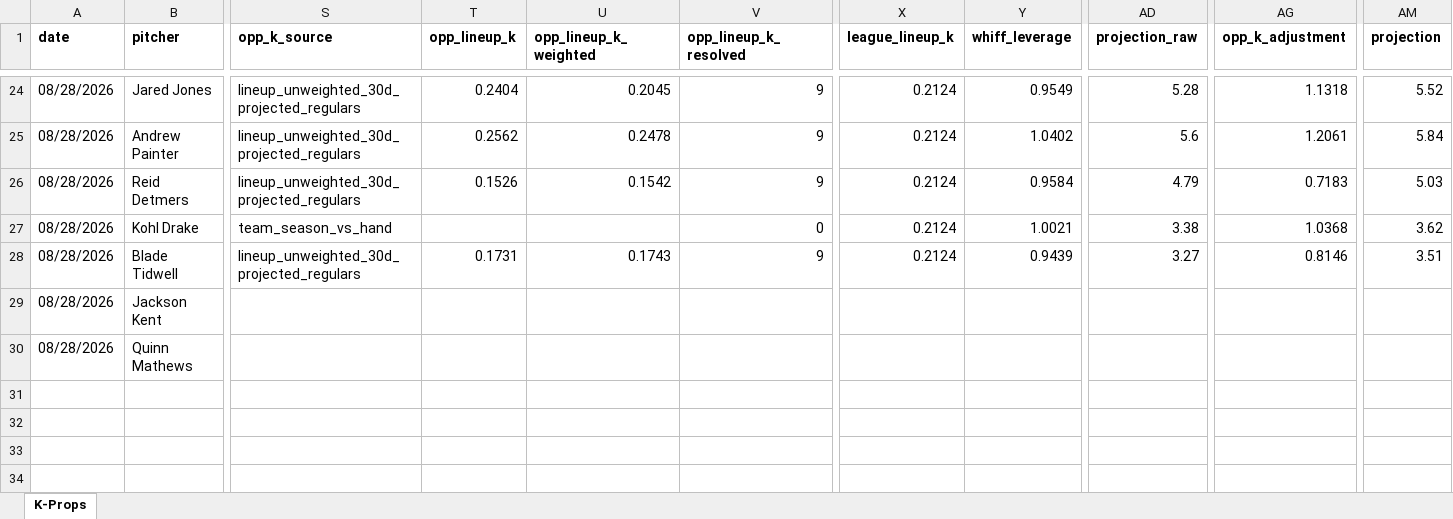
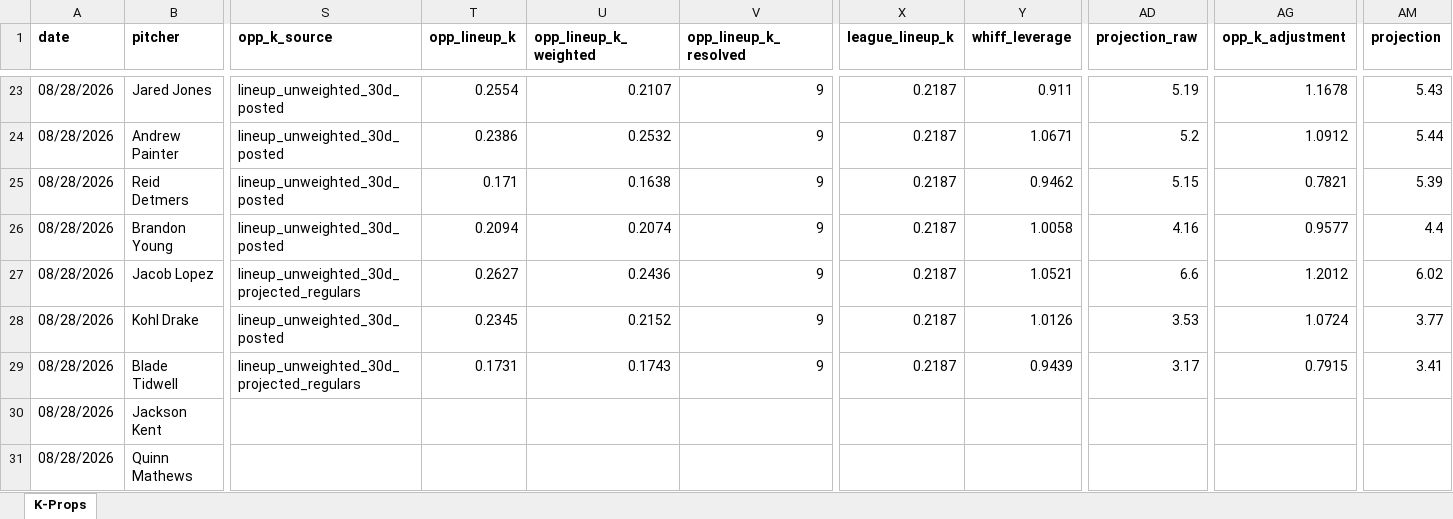
Before and after one commit to flychico/lydiaslab, an Excel workbook: data/k-props/2026-08-28.xlsx, sheet K-Props, drawn as a sheet; only a part is shown, gaps mark what is left out; values as stored, in another font and other column widths than the file's, no borders; addresses are those after the commit; rows hold the shown columns only; the diff covers the shown part only; the diff names each change by its address in the sheet, - before the commit and + after, or states it on an @@ line.

```diff
--- a/data/k-props/2026-08-28.xlsx (sheet K-Props)
+++ b/data/k-props/2026-08-28.xlsx (sheet K-Props)
-S23:S25 (opp_k_source): lineup_unweighted_30d_projected_regulars
+S23:S25 (opp_k_source): lineup_unweighted_30d_posted
-T23 (opp_lineup_k): 0.2404
+T23 (opp_lineup_k): 0.2554
-U23 (opp_lineup_k_weighted): 0.2045
+U23 (opp_lineup_k_weighted): 0.2107
-X23:X25 (league_lineup_k): 0.2124
+X23:X25 (league_lineup_k): 0.2187
-Y23 (whiff_leverage): 0.9549
+Y23 (whiff_leverage): 0.911
-AD23 (projection_raw): 5.28
+AD23 (projection_raw): 5.19
-AG23 (opp_k_adjustment): 1.1318
+AG23 (opp_k_adjustment): 1.1678
-AM23 (projection): 5.52
+AM23 (projection): 5.43
-T24 (opp_lineup_k): 0.2562
+T24 (opp_lineup_k): 0.2386
-U24 (opp_lineup_k_weighted): 0.2478
+U24 (opp_lineup_k_weighted): 0.2532
-Y24 (whiff_leverage): 1.0402
+Y24 (whiff_leverage): 1.0671
-AD24 (projection_raw): 5.6
+AD24 (projection_raw): 5.2
-AG24 (opp_k_adjustment): 1.2061
+AG24 (opp_k_adjustment): 1.0912
-AM24 (projection): 5.84
+AM24 (projection): 5.44
-T25 (opp_lineup_k): 0.1526
+T25 (opp_lineup_k): 0.171
-U25 (opp_lineup_k_weighted): 0.1542
+U25 (opp_lineup_k_weighted): 0.1638
-Y25 (whiff_leverage): 0.9584
+Y25 (whiff_leverage): 0.9462
-AD25 (projection_raw): 4.79
+AD25 (projection_raw): 5.15
-AG25 (opp_k_adjustment): 0.7183
+AG25 (opp_k_adjustment): 0.7821
-AM25 (projection): 5.03
+AM25 (projection): 5.39
+row 26: 08/28/2026 | Brandon Young | lineup_unweighted_30d_posted | 0.2094 | 0.2074 | 9 | 0.2187 | 1.0058 | 4.16 | 0.9577 | 4.4
+row 27: 08/28/2026 | Jacob Lopez | lineup_unweighted_30d_projected_regulars | 0.2627 | 0.2436 | 9 | 0.2187 | 1.0521 | 6.6 | 1.2012 | 6.02
-S28 (opp_k_source): team_season_vs_hand
+S28 (opp_k_source): lineup_unweighted_30d_posted
-T28 (opp_lineup_k): (empty)
+T28 (opp_lineup_k): 0.2345
-U28 (opp_lineup_k_weighted): (empty)
+U28 (opp_lineup_k_weighted): 0.2152
-V28 (opp_lineup_k_resolved): 0
+V28 (opp_lineup_k_resolved): 9
-X28:X29 (league_lineup_k): 0.2124
+X28:X29 (league_lineup_k): 0.2187
-Y28 (whiff_leverage): 1.0021
+Y28 (whiff_leverage): 1.0126
-AD28 (projection_raw): 3.38
+AD28 (projection_raw): 3.53
-AG28 (opp_k_adjustment): 1.0368
+AG28 (opp_k_adjustment): 1.0724
-AM28 (projection): 3.62
+AM28 (projection): 3.77
-AD29 (projection_raw): 3.27
+AD29 (projection_raw): 3.17
-AG29 (opp_k_adjustment): 0.8146
+AG29 (opp_k_adjustment): 0.7915
-AM29 (projection): 3.51
+AM29 (projection): 3.41
```
Also changed, not shown: 1 added row, 2 removed rows and 183 edited cells elsewhere in this sheet, 10 other files.
